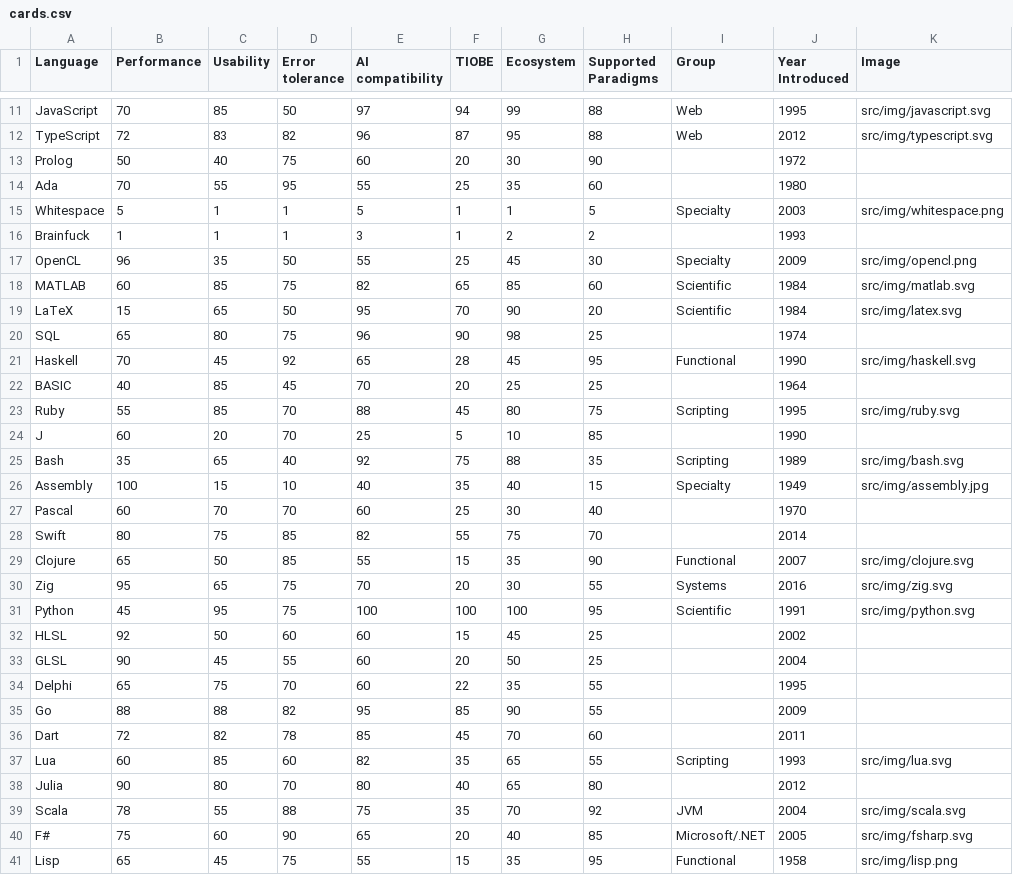
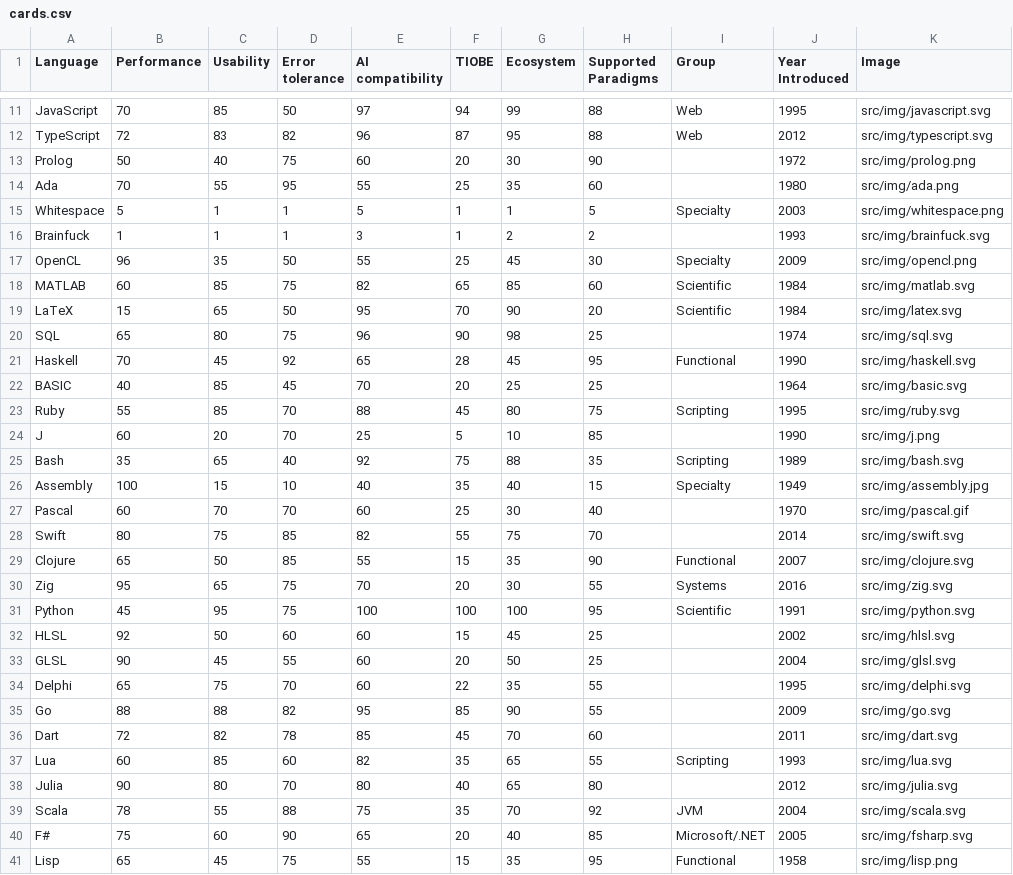
Before and after one commit to JF0C/quartett, a CSV file: cards.csv, drawn as a sheet; only a part is shown, gaps mark what is left out; the diff covers the shown part only.

Commit message:
add missing images

```diff
--- a/cards.csv
+++ b/cards.csv
@@ -12,6 +12,6 @@ JavaScript,70,85,50,97,94,99,88,Web,1995,src/img/javascript.svg
 TypeScript,72,83,82,96,87,95,88,Web,2012,src/img/typescript.svg
-Prolog,50,40,75,60,20,30,90,,1972,
-Ada,70,55,95,55,25,35,60,,1980,
+Prolog,50,40,75,60,20,30,90,,1972,src/img/prolog.png
+Ada,70,55,95,55,25,35,60,,1980,src/img/ada.png
 Whitespace,5,1,1,5,1,1,5,Specialty,2003,src/img/whitespace.png
-Brainfuck,1,1,1,3,1,2,2,,1993,
+Brainfuck,1,1,1,3,1,2,2,,1993,src/img/brainfuck.svg
 OpenCL,96,35,50,55,25,45,30,Specialty,2009,src/img/opencl.png
@@ -19,11 +19,11 @@ MATLAB,60,85,75,82,65,85,60,Scientific,1984,src/img/matlab.svg
 LaTeX,15,65,50,95,70,90,20,Scientific,1984,src/img/latex.svg
-SQL,65,80,75,96,90,98,25,,1974,
+SQL,65,80,75,96,90,98,25,,1974,src/img/sql.svg
 Haskell,70,45,92,65,28,45,95,Functional,1990,src/img/haskell.svg
-BASIC,40,85,45,70,20,25,25,,1964,
+BASIC,40,85,45,70,20,25,25,,1964,src/img/basic.svg
 Ruby,55,85,70,88,45,80,75,Scripting,1995,src/img/ruby.svg
-J,60,20,70,25,5,10,85,,1990,
+J,60,20,70,25,5,10,85,,1990,src/img/j.png
 Bash,35,65,40,92,75,88,35,Scripting,1989,src/img/bash.svg
 Assembly,100,15,10,40,35,40,15,Specialty,1949,src/img/assembly.jpg
-Pascal,60,70,70,60,25,30,40,,1970,
-Swift,80,75,85,82,55,75,70,,2014,
+Pascal,60,70,70,60,25,30,40,,1970,src/img/pascal.gif
+Swift,80,75,85,82,55,75,70,,2014,src/img/swift.svg
 Clojure,65,50,85,55,15,35,90,Functional,2007,src/img/clojure.svg
@@ -31,9 +31,9 @@ Zig,95,65,75,70,20,30,55,Systems,2016,src/img/zig.svg
 Python,45,95,75,100,100,100,95,Scientific,1991,src/img/python.svg
-HLSL,92,50,60,60,15,45,25,,2002,
-GLSL,90,45,55,60,20,50,25,,2004,
-Delphi,65,75,70,60,22,35,55,,1995,
-Go,88,88,82,95,85,90,55,,2009,
-Dart,72,82,78,85,45,70,60,,2011,
+HLSL,92,50,60,60,15,45,25,,2002,src/img/hlsl.svg
+GLSL,90,45,55,60,20,50,25,,2004,src/img/glsl.svg
+Delphi,65,75,70,60,22,35,55,,1995,src/img/delphi.svg
+Go,88,88,82,95,85,90,55,,2009,src/img/go.svg
+Dart,72,82,78,85,45,70,60,,2011,src/img/dart.svg
 Lua,60,85,60,82,35,65,55,Scripting,1993,src/img/lua.svg
-Julia,90,80,70,80,40,65,80,,2012,
+Julia,90,80,70,80,40,65,80,,2012,src/img/julia.svg
 Scala,78,55,88,75,35,70,92,JVM,2004,src/img/scala.svg
```
Also changed, not shown: 20 edited cells elsewhere in this file, 34 other files.
